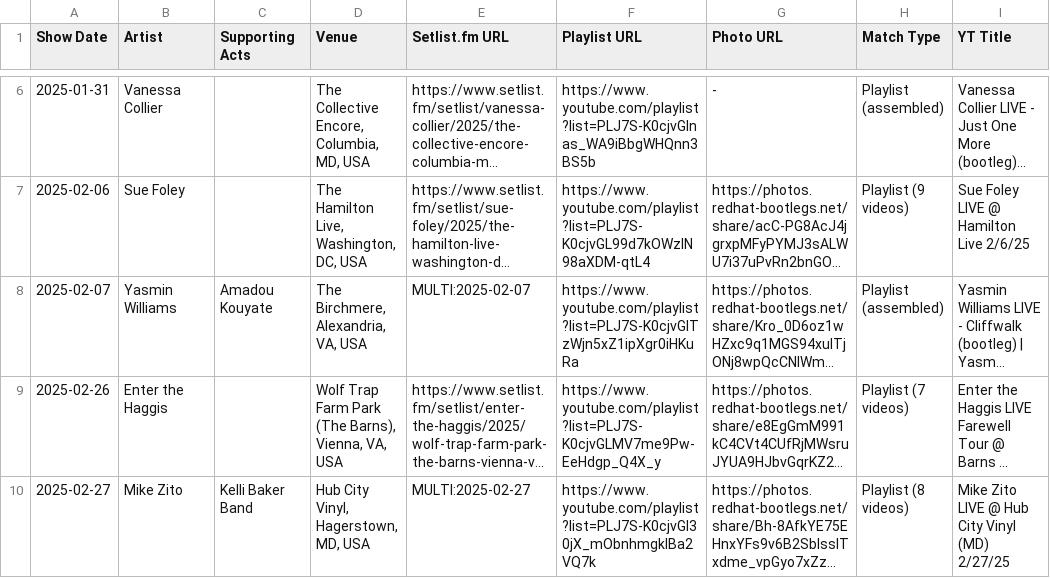
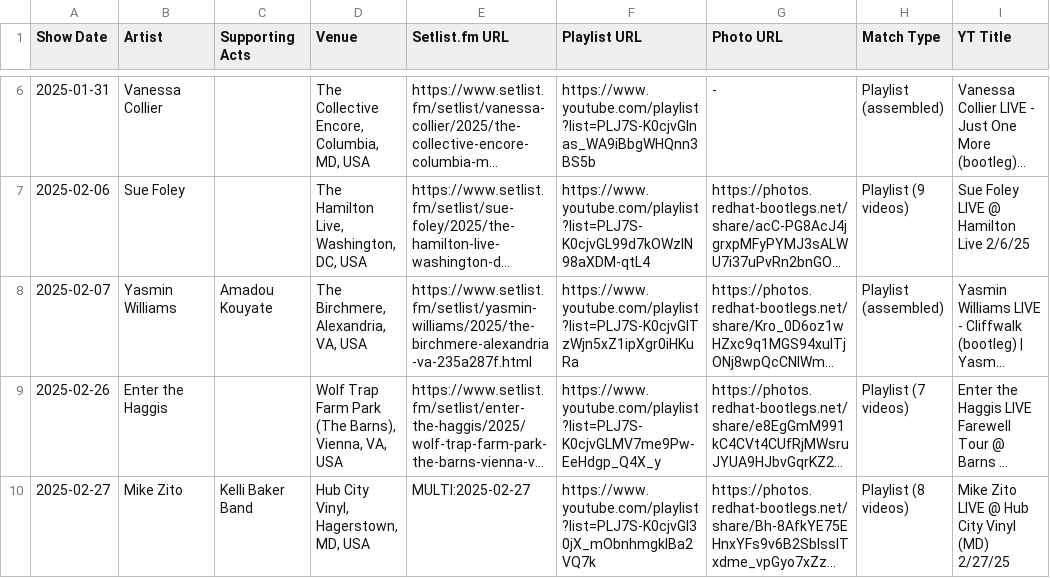
Before and after one commit to dan2bit/live-shows, a TSV file: data/history/2025.tsv, drawn as a sheet; only a part is shown, gaps mark what is left out; long unchanged cells end in …; the diff names each change by its address in the sheet, - before the commit and + after, or states it on an @@ line.

```diff
--- a/data/history/2025.tsv
+++ b/data/history/2025.tsv
-E8 (Setlist.fm URL): MULTI:2025-02-07
+E8 (Setlist.fm URL): https://www.setlist.fm/setlist/yasmin-williams/2025/the-birchmere-alexandria-va-235a287f.html
```
Also changed, not shown: data/history/2023.tsv, 3 other files.
